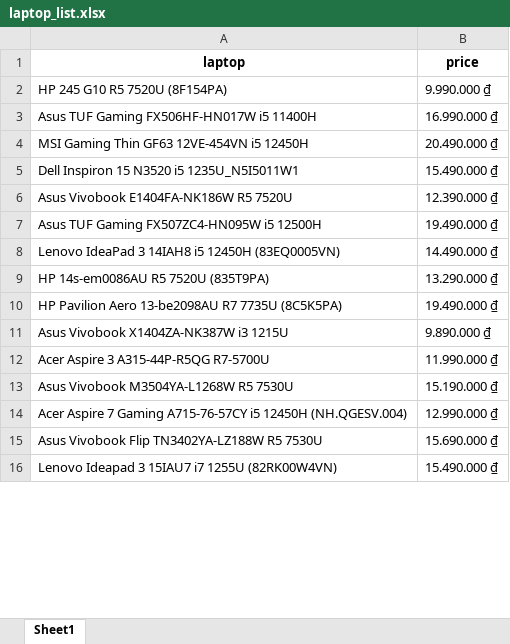
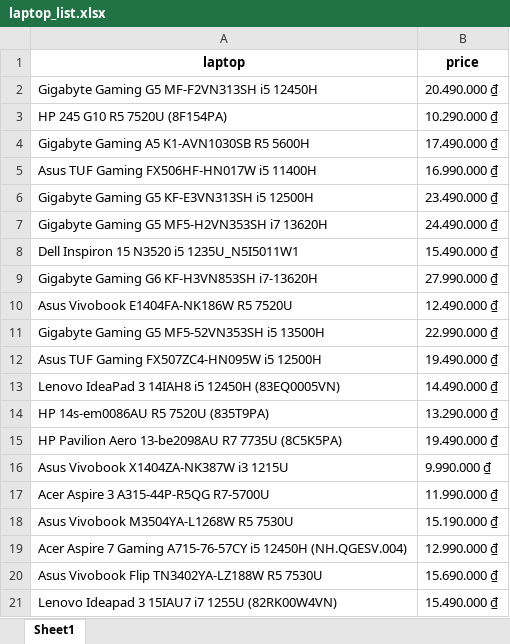
Before and after one commit to cuupham/experiment_crawl, an Excel workbook: output/laptop_list.xlsx, sheet Sheet1, drawn as a sheet; only a part is shown; values as stored, in another font and other column widths than the file's, no borders; removed rows and columns are numbered as before the commit, all else as after; the diff covers the shown part only; the diff names each change by its address in the sheet, - before the commit and + after, or states it on an @@ line.

```diff
--- a/output/laptop_list.xlsx (sheet Sheet1)
+++ b/output/laptop_list.xlsx (sheet Sheet1)
+row 2: Gigabyte Gaming G5 MF-F2VN313SH i5 12450H | 20.490.000 ₫
-B3 (price): 9.990.000 ₫
+B3 (price): 10.290.000 ₫
+row 4: Gigabyte Gaming A5 K1-AVN1030SB R5 5600H | 17.490.000 ₫
-row 4: MSI Gaming Thin GF63 12VE-454VN i5 12450H | 20.490.000 ₫
+row 6: Gigabyte Gaming G5 KF-E3VN313SH i5 12500H | 23.490.000 ₫
+row 7: Gigabyte Gaming G5 MF5-H2VN353SH i7 13620H | 24.490.000 ₫
+row 9: Gigabyte Gaming G6 KF-H3VN853SH i7-13620H | 27.990.000 ₫
-B10 (price): 12.390.000 ₫
+B10 (price): 12.490.000 ₫
+row 11: Gigabyte Gaming G5 MF5-52VN353SH i5 13500H | 22.990.000 ₫
-B16 (price): 9.890.000 ₫
+B16 (price): 9.990.000 ₫
```
Also changed, not shown: 5 removed rows and 3 edited cells elsewhere in this sheet, output/msthue_list.xlsx, 11 other files.
